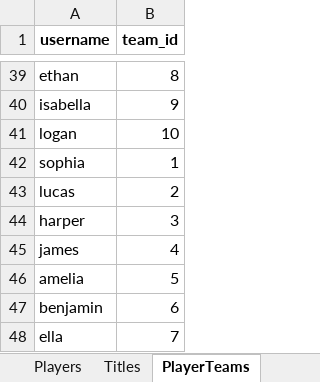
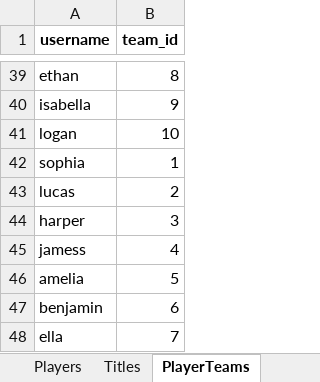
Before and after one commit to ToprakTemir/DB-Web-App, an Excel workbook: app/ChessDB_initial_data.xlsx, sheet PlayerTeams, drawn as a sheet; only a part is shown, gaps mark what is left out; values as stored, in another font and other column widths than the file's, no borders; charts and pictures not drawn; the diff names each change by its address in the sheet, - before the commit and + after, or states it on an @@ line.

Commit message:
new data file

```diff
--- a/app/ChessDB_initial_data.xlsx (sheet PlayerTeams)
+++ b/app/ChessDB_initial_data.xlsx (sheet PlayerTeams)
-A45 (username): james
+A45 (username): jamess
```
